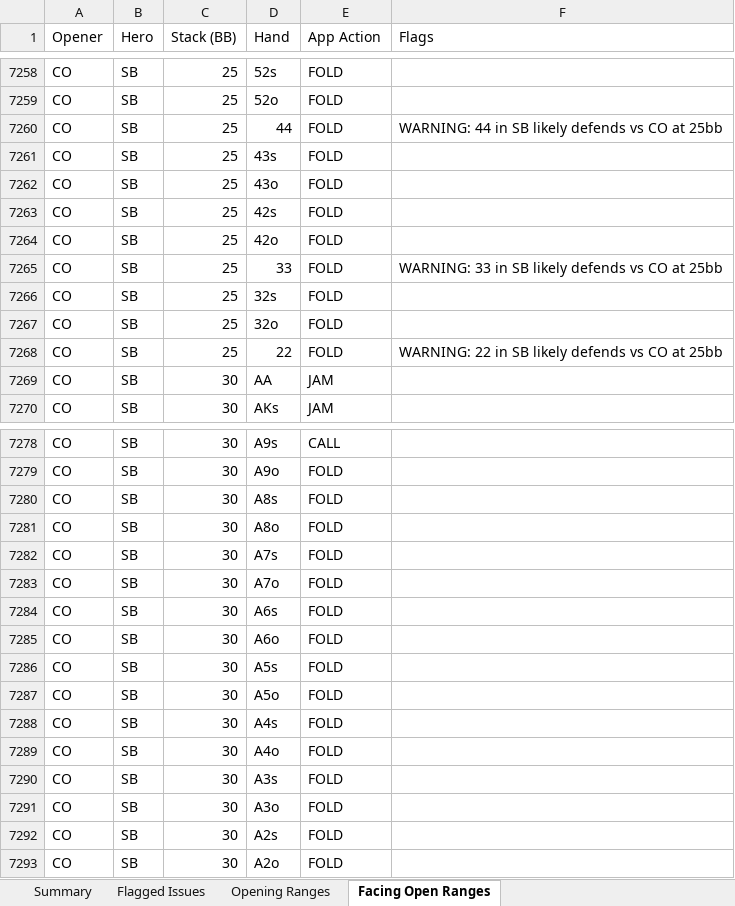
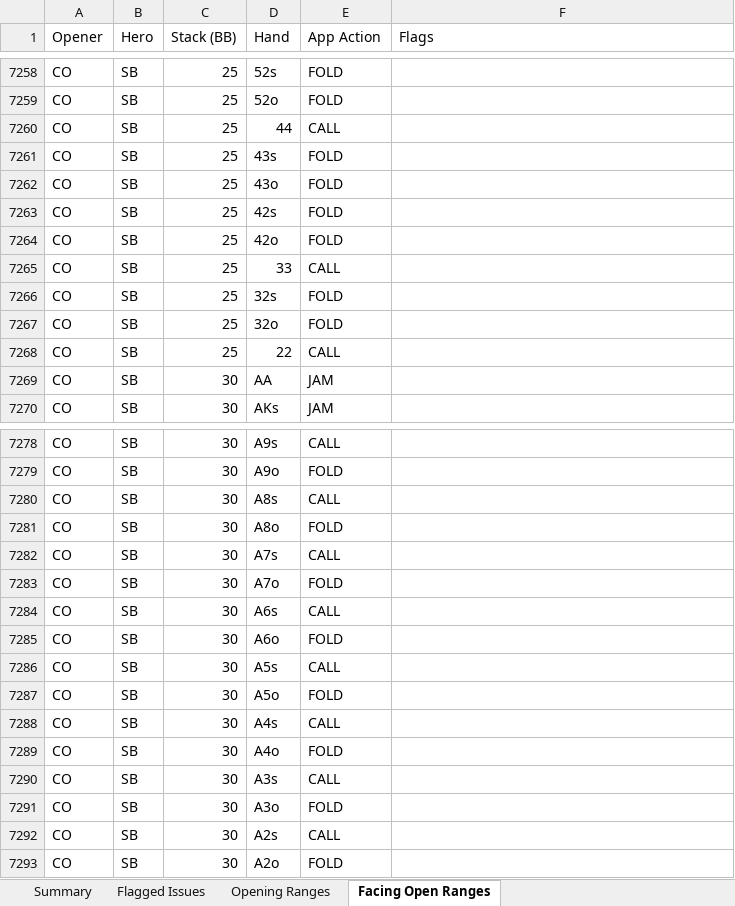
Before and after one commit to chuckpoole-lab/poker-trainer, an Excel workbook: project-management/range-validation-report.xlsx, sheet Facing Open Ranges, drawn as a sheet; only a part is shown, gaps mark what is left out; values as stored, in another font and other column widths than the file's, no cell formats; the diff covers the shown part only; the diff names each change by its address in the sheet, - before the commit and + after, or states it on an @@ line.

```diff
--- a/project-management/range-validation-report.xlsx (sheet Facing Open Ranges)
+++ b/project-management/range-validation-report.xlsx (sheet Facing Open Ranges)
-E7260 (App Action): FOLD
+E7260 (App Action): CALL
-F7260 (Flags): WARNING: 44 in SB likely defends vs CO at 25bb
+F7260 (Flags): (empty)
-E7265 (App Action): FOLD
+E7265 (App Action): CALL
-F7265 (Flags): WARNING: 33 in SB likely defends vs CO at 25bb
+F7265 (Flags): (empty)
-E7268 (App Action): FOLD
+E7268 (App Action): CALL
-F7268 (Flags): WARNING: 22 in SB likely defends vs CO at 25bb
+F7268 (Flags): (empty)
-E7280 (App Action): FOLD
+E7280 (App Action): CALL
-E7282 (App Action): FOLD
+E7282 (App Action): CALL
-E7284 (App Action): FOLD
+E7284 (App Action): CALL
-E7286 (App Action): FOLD
+E7286 (App Action): CALL
-E7288 (App Action): FOLD
+E7288 (App Action): CALL
-E7290 (App Action): FOLD
+E7290 (App Action): CALL
-E7292 (App Action): FOLD
+E7292 (App Action): CALL
```
Also changed, not shown: 37 edited cells elsewhere in this sheet, sheet Flagged Issues, sheet Summary, cell formats, 3 other files.
